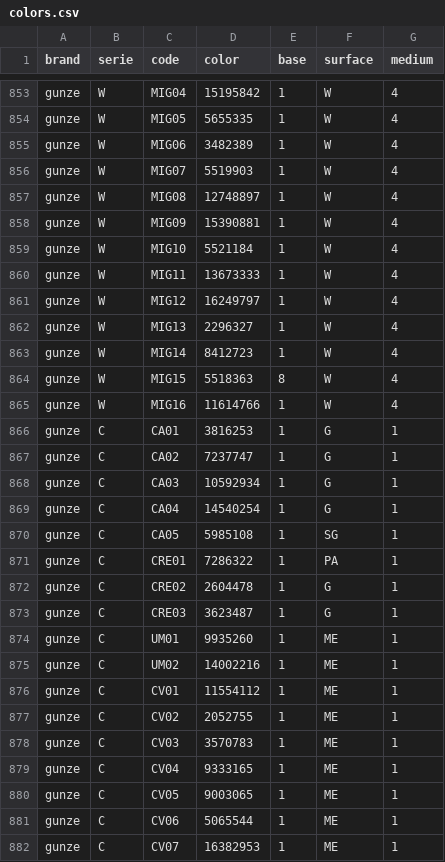
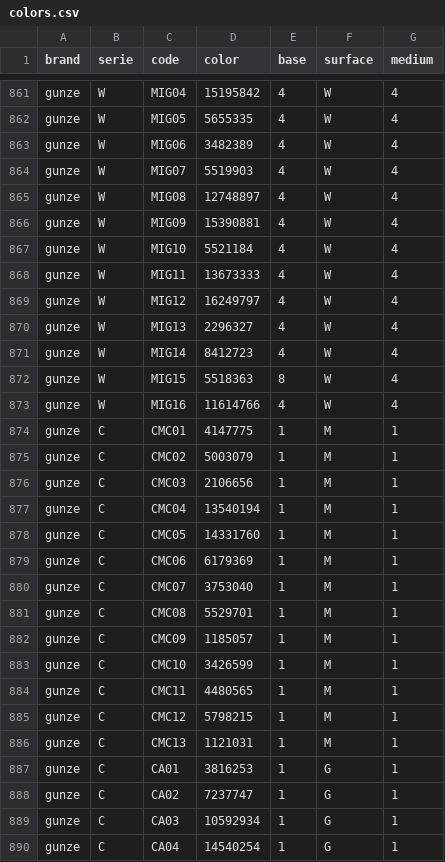
Before and after one commit to cos-y/paintbox, a CSV file: web/static/colors.csv, drawn as a sheet; only a part is shown, gaps mark what is left out; the shorter side is filled out with more unchanged rows; addresses are those after the commit; the diff covers the shown part only; the diff names each change by its address in the sheet, - before the commit and + after, or states it on an @@ line.

```diff
--- a/web/static/colors.csv
+++ b/web/static/colors.csv
-E861:E871 (base): 1
+E861:E871 (base): 4
-E873 (base): 1
+E873 (base): 4
+row 874: gunze | C | CMC01 | 4147775 | 1 | M | 1
+row 875: gunze | C | CMC02 | 5003079 | 1 | M | 1
+row 876: gunze | C | CMC03 | 2106656 | 1 | M | 1
+row 877: gunze | C | CMC04 | 13540194 | 1 | M | 1
+row 878: gunze | C | CMC05 | 14331760 | 1 | M | 1
+row 879: gunze | C | CMC06 | 6179369 | 1 | M | 1
+row 880: gunze | C | CMC07 | 3753040 | 1 | M | 1
+row 881: gunze | C | CMC08 | 5529701 | 1 | M | 1
+row 882: gunze | C | CMC09 | 1185057 | 1 | M | 1
+row 883: gunze | C | CMC10 | 3426599 | 1 | M | 1
+row 884: gunze | C | CMC11 | 4480565 | 1 | M | 1
+row 885: gunze | C | CMC12 | 5798215 | 1 | M | 1
+row 886: gunze | C | CMC13 | 1121031 | 1 | M | 1
```
Also changed, not shown: 8 added rows and 21 edited cells elsewhere in this file, scripts/av.csv, 17 other files.
